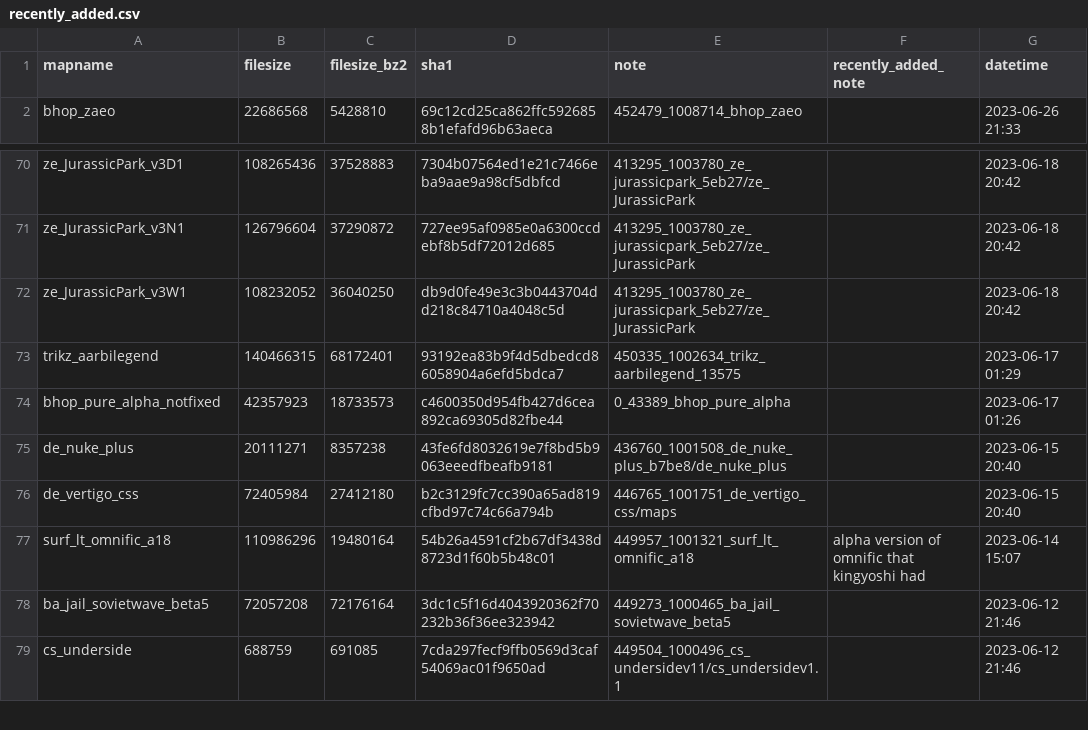
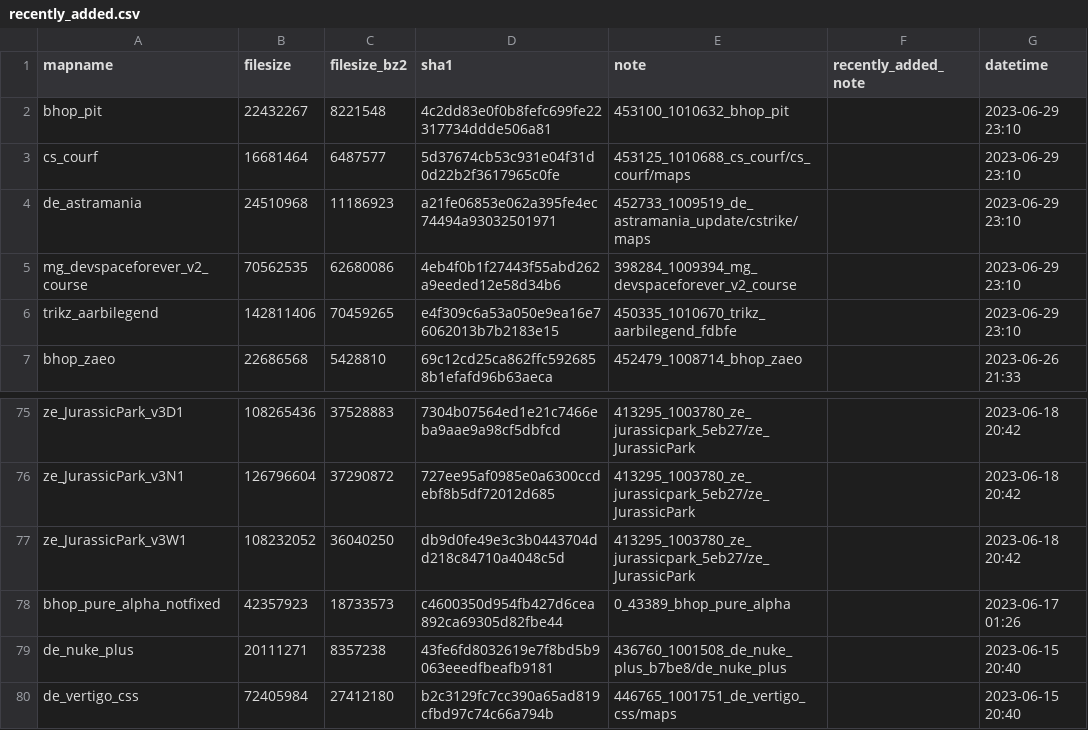
Before and after one commit to srcwr/maps-cstrike, a CSV file: recently_added.csv, drawn as a sheet; only a part is shown, gaps mark what is left out; the shorter side is filled out with more unchanged rows; removed rows and columns are numbered as before the commit, all else as after; the diff names each change by its address in the sheet, - before the commit and + after, or states it on an @@ line.

```diff
--- a/recently_added.csv
+++ b/recently_added.csv
+row 2: bhop_pit | 22432267 | 8221548 | 4c2dd83e0f0b8fefc699fe22317734ddde506a81 | 453100_1010632_bhop_pit |  | 2023-06-29 23:10
+row 3: cs_courf | 16681464 | 6487577 | 5d37674cb53c931e04f31d0d22b2f3617965c0fe | 453125_1010688_cs_courf/cs_courf/maps |  | 2023-06-29 23:10
+row 4: de_astramania | 24510968 | 11186923 | a21fe06853e062a395fe4ec74494a93032501971 | 452733_1009519_de_astramania_update/cstrike/maps |  | 2023-06-29 23:10
+row 5: mg_devspaceforever_v2_course | 70562535 | 62680086 | 4eb4f0b1f27443f55abd262a9eeded12e58d34b6 | 398284_1009394_mg_devspaceforever_v2_course |  | 2023-06-29 23:10
+row 6: trikz_aarbilegend | 142811406 | 70459265 | e4f309c6a53a050e9ea16e76062013b7b2183e15 | 450335_1010670_trikz_aarbilegend_fdbfe |  | 2023-06-29 23:10
-row 73: trikz_aarbilegend | 140466315 | 68172401 | 93192ea83b9f4d5dbedcd86058904a6efd5bdca7 | 450335_1002634_trikz_aarbilegend_13575 |  | 2023-06-17 01:29
```
Also changed, not shown: unprocessed/gamebanana-more.csv, 1 other file.
